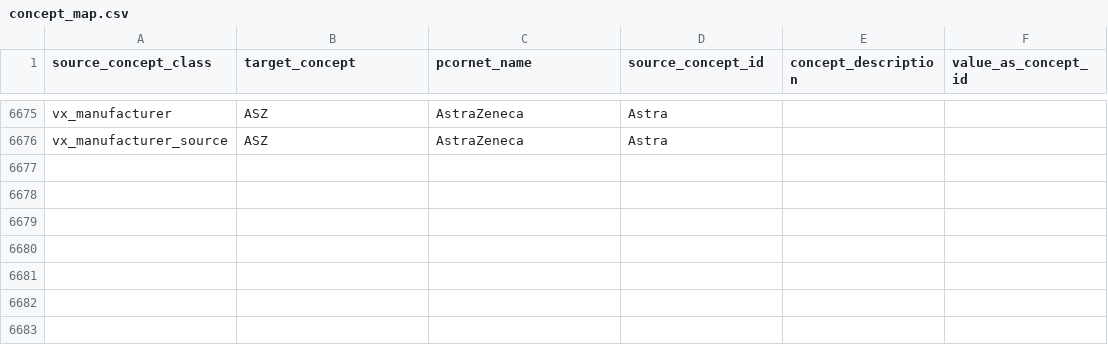
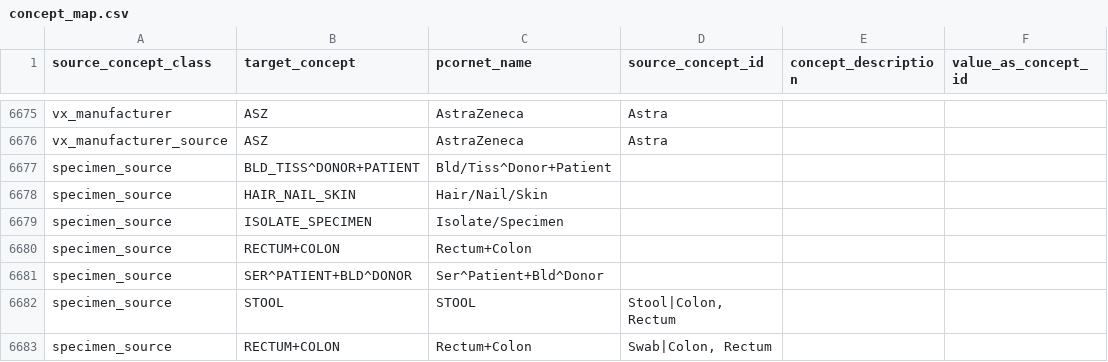
Before and after one commit to PEDSnet/pedsnetcdm_to_pcornetcdm, a CSV file: v4.2_to_v6.0/sql_etl/data/concept_map.csv, drawn as a sheet; only a part is shown, gaps mark what is left out; the diff names each change by its address in the sheet, - before the commit and + after, or states it on an @@ line.

Commit message:
Updating specimen source

```diff
--- a/v4.2_to_v6.0/sql_etl/data/concept_map.csv
+++ b/v4.2_to_v6.0/sql_etl/data/concept_map.csv
+row 6677: specimen_source | BLD_TISS^DONOR+PATIENT | Bld/Tiss^Donor+Patient
+row 6678: specimen_source | HAIR_NAIL_SKIN | Hair/Nail/Skin
+row 6679: specimen_source | ISOLATE_SPECIMEN | Isolate/Specimen
+row 6680: specimen_source | RECTUM+COLON | Rectum+Colon
+row 6681: specimen_source | SER^PATIENT+BLD^DONOR | Ser^Patient+Bld^Donor
+row 6682: specimen_source | STOOL | STOOL | Stool|Colon, Rectum
+row 6683: specimen_source | RECTUM+COLON | Rectum+Colon | Swab|Colon, Rectum
```
